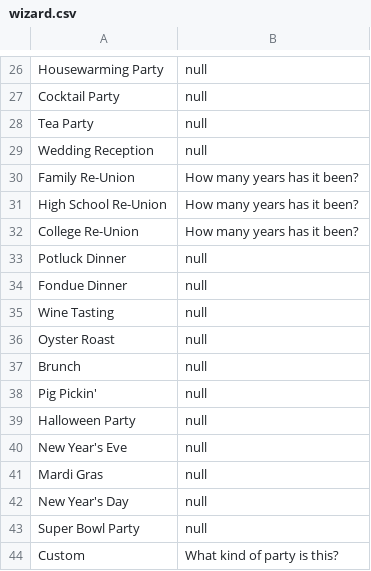
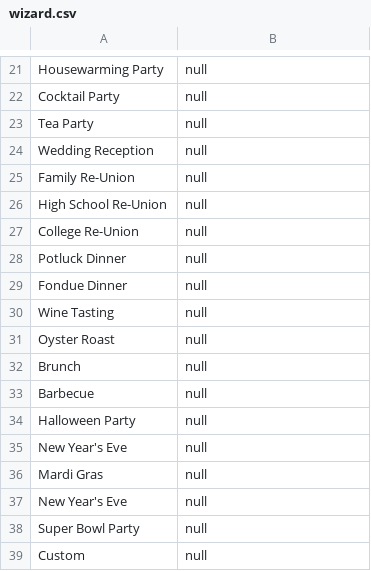
Before and after one commit to patton307/SchindigApp, a CSV file: wizard.csv, drawn as a sheet; only a part is shown, gaps mark what is left out; the diff covers the shown part only.

```diff
--- a/wizard.csv
+++ b/wizard.csv
@@ -29,5 +24,5 @@ Tea Party,null
 Wedding Reception,null
-Family Re-Union, How many years has it been?
-High School Re-Union, How many years has it been?
-College Re-Union, How many years has it been?
+Family Re-Union,null
+High School Re-Union,null
+College Re-Union,null
 Potluck Dinner,null
@@ -37,3 +32,3 @@ Oyster Roast,null
 Brunch,null
-Pig Pickin',null
+Barbecue,null
 Halloween Party,null
@@ -41,2 +36,2 @@ New Year's Eve,null
 Mardi Gras,null
-New Year's Day,null
+New Year's Eve,null
@@ -44 +39 @@ Super Bowl Party, null
-Custom, What kind of party is this?
+Custom,null
```
Also changed, not shown: 5 removed rows and 12 edited cells elsewhere in this file, catalog.csv.
